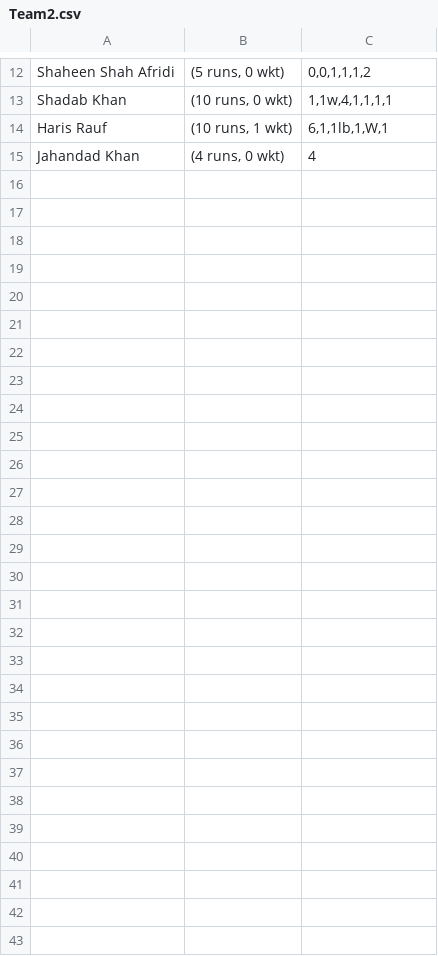
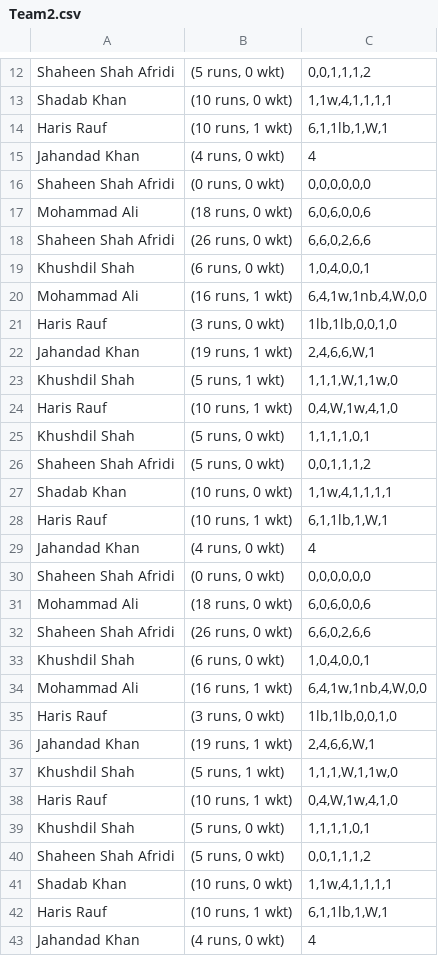
Before and after one commit to prakrist21/Python-File, a CSV file: Projects/Scraping Espncricinfo Selenium/Team2.csv, drawn as a sheet; only a part is shown, gaps mark what is left out; the diff names each change by its address in the sheet, - before the commit and + after, or states it on an @@ line.

```diff
--- a/Projects/Scraping Espncricinfo Selenium/Team2.csv
+++ b/Projects/Scraping Espncricinfo Selenium/Team2.csv
+row 16: Shaheen Shah Afridi | (0 runs, 0 wkt) | 0,0,0,0,0,0
+row 17: Mohammad Ali | (18 runs, 0 wkt) | 6,0,6,0,0,6
+row 18: Shaheen Shah Afridi | (26 runs, 0 wkt) | 6,6,0,2,6,6
+row 19: Khushdil Shah | (6 runs, 0 wkt) | 1,0,4,0,0,1
+row 20: Mohammad Ali | (16 runs, 1 wkt) | 6,4,1w,1nb,4,W,0,0
+row 21: Haris Rauf | (3 runs, 0 wkt) | 1lb,1lb,0,0,1,0
+row 22: Jahandad Khan | (19 runs, 1 wkt) | 2,4,6,6,W,1
+row 23: Khushdil Shah | (5 runs, 1 wkt) | 1,1,1,W,1,1w,0
+row 24: Haris Rauf | (10 runs, 1 wkt) | 0,4,W,1w,4,1,0
+row 25: Khushdil Shah | (5 runs, 0 wkt) | 1,1,1,1,0,1
+row 26: Shaheen Shah Afridi | (5 runs, 0 wkt) | 0,0,1,1,1,2
+row 27: Shadab Khan | (10 runs, 0 wkt) | 1,1w,4,1,1,1,1
+row 28: Haris Rauf | (10 runs, 1 wkt) | 6,1,1lb,1,W,1
+row 29: Jahandad Khan | (4 runs, 0 wkt) | 4
+row 30: Shaheen Shah Afridi | (0 runs, 0 wkt) | 0,0,0,0,0,0
+row 31: Mohammad Ali | (18 runs, 0 wkt) | 6,0,6,0,0,6
+row 32: Shaheen Shah Afridi | (26 runs, 0 wkt) | 6,6,0,2,6,6
+row 33: Khushdil Shah | (6 runs, 0 wkt) | 1,0,4,0,0,1
+row 34: Mohammad Ali | (16 runs, 1 wkt) | 6,4,1w,1nb,4,W,0,0
+row 35: Haris Rauf | (3 runs, 0 wkt) | 1lb,1lb,0,0,1,0
+row 36: Jahandad Khan | (19 runs, 1 wkt) | 2,4,6,6,W,1
+row 37: Khushdil Shah | (5 runs, 1 wkt) | 1,1,1,W,1,1w,0
+row 38: Haris Rauf | (10 runs, 1 wkt) | 0,4,W,1w,4,1,0
+row 39: Khushdil Shah | (5 runs, 0 wkt) | 1,1,1,1,0,1
+row 40: Shaheen Shah Afridi | (5 runs, 0 wkt) | 0,0,1,1,1,2
+row 41: Shadab Khan | (10 runs, 0 wkt) | 1,1w,4,1,1,1,1
+row 42: Haris Rauf | (10 runs, 1 wkt) | 6,1,1lb,1,W,1
+row 43: Jahandad Khan | (4 runs, 0 wkt) | 4
```
Also changed, not shown: 2 other files.
